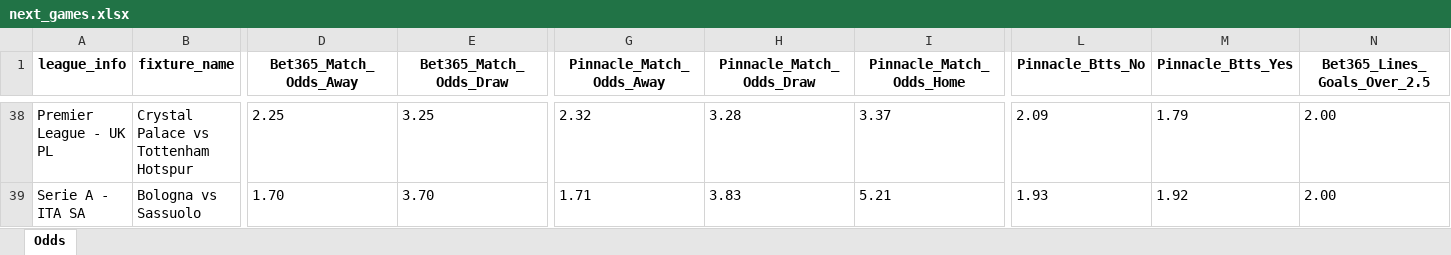
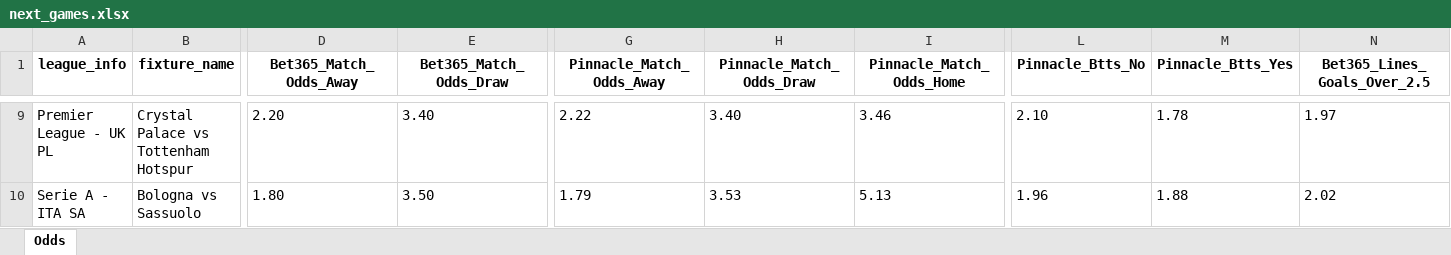
Before and after one commit to bet2all/bet2all, an Excel workbook: data/season_2025/next_games/next_games.xlsx, sheet Odds, drawn as a sheet; only a part is shown, gaps mark what is left out; values as stored, in another font and other column widths than the file's, no borders; addresses are those after the commit; the diff covers the shown part only; the diff names each change by its address in the sheet, - before the commit and + after, or states it on an @@ line.

```diff
--- a/data/season_2025/next_games/next_games.xlsx (sheet Odds)
+++ b/data/season_2025/next_games/next_games.xlsx (sheet Odds)
-D9 (Bet365_Match_Odds_Away): 2.25
+D9 (Bet365_Match_Odds_Away): 2.20
-E9 (Bet365_Match_Odds_Draw): 3.25
+E9 (Bet365_Match_Odds_Draw): 3.40
-G9 (Pinnacle_Match_Odds_Away): 2.32
+G9 (Pinnacle_Match_Odds_Away): 2.22
-H9 (Pinnacle_Match_Odds_Draw): 3.28
+H9 (Pinnacle_Match_Odds_Draw): 3.40
-I9 (Pinnacle_Match_Odds_Home): 3.37
+I9 (Pinnacle_Match_Odds_Home): 3.46
-L9 (Pinnacle_Btts_No): 2.09
+L9 (Pinnacle_Btts_No): 2.10
-M9 (Pinnacle_Btts_Yes): 1.79
+M9 (Pinnacle_Btts_Yes): 1.78
-N9 (Bet365_Lines_Goals_Over_2.5): 2.00
+N9 (Bet365_Lines_Goals_Over_2.5): 1.97
-D10 (Bet365_Match_Odds_Away): 1.70
+D10 (Bet365_Match_Odds_Away): 1.80
-E10 (Bet365_Match_Odds_Draw): 3.70
+E10 (Bet365_Match_Odds_Draw): 3.50
-G10 (Pinnacle_Match_Odds_Away): 1.71
+G10 (Pinnacle_Match_Odds_Away): 1.79
-H10 (Pinnacle_Match_Odds_Draw): 3.83
+H10 (Pinnacle_Match_Odds_Draw): 3.53
-I10 (Pinnacle_Match_Odds_Home): 5.21
+I10 (Pinnacle_Match_Odds_Home): 5.13
-L10 (Pinnacle_Btts_No): 1.93
+L10 (Pinnacle_Btts_No): 1.96
-M10 (Pinnacle_Btts_Yes): 1.92
+M10 (Pinnacle_Btts_Yes): 1.88
-N10 (Bet365_Lines_Goals_Over_2.5): 2.00
+N10 (Bet365_Lines_Goals_Over_2.5): 2.02
```
Also changed, not shown: 17 added rows, 29 removed rows and 141 edited cells elsewhere in this sheet.
